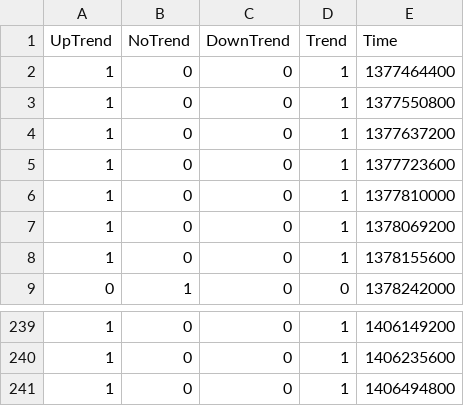
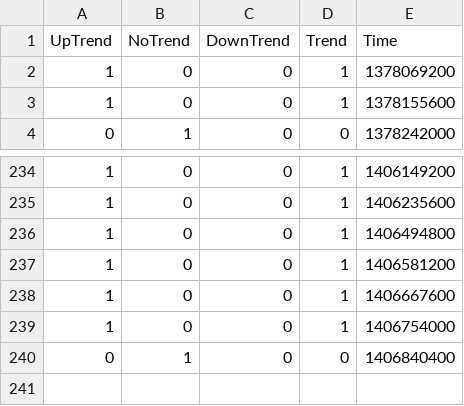
Before and after one commit to webpolis/fxpal, a CSV file: app/data/GBP_NZD-trend-D.csv, drawn as a sheet; only a part is shown, gaps mark what is left out; removed rows and columns are numbered as before the commit, all else as after; the diff names each change by its address in the sheet, - before the commit and + after, or states it on an @@ line.

```diff
--- a/app/data/GBP_NZD-trend-D.csv
+++ b/app/data/GBP_NZD-trend-D.csv
-row 2: 1 | 0 | 0 | 1 | 1377464400
-row 3: 1 | 0 | 0 | 1 | 1377550800
-row 4: 1 | 0 | 0 | 1 | 1377637200
-row 5: 1 | 0 | 0 | 1 | 1377723600
-row 6: 1 | 0 | 0 | 1 | 1377810000
+row 237: 1 | 0 | 0 | 1 | 1406581200
+row 238: 1 | 0 | 0 | 1 | 1406667600
+row 239: 1 | 0 | 0 | 1 | 1406754000
+row 240: 0 | 1 | 0 | 0 | 1406840400
```
Also changed, not shown: app/data/GBP_NZD-patterns-D.csv, app/data/USD_CAD-patterns-M15.csv, 5 other files.
